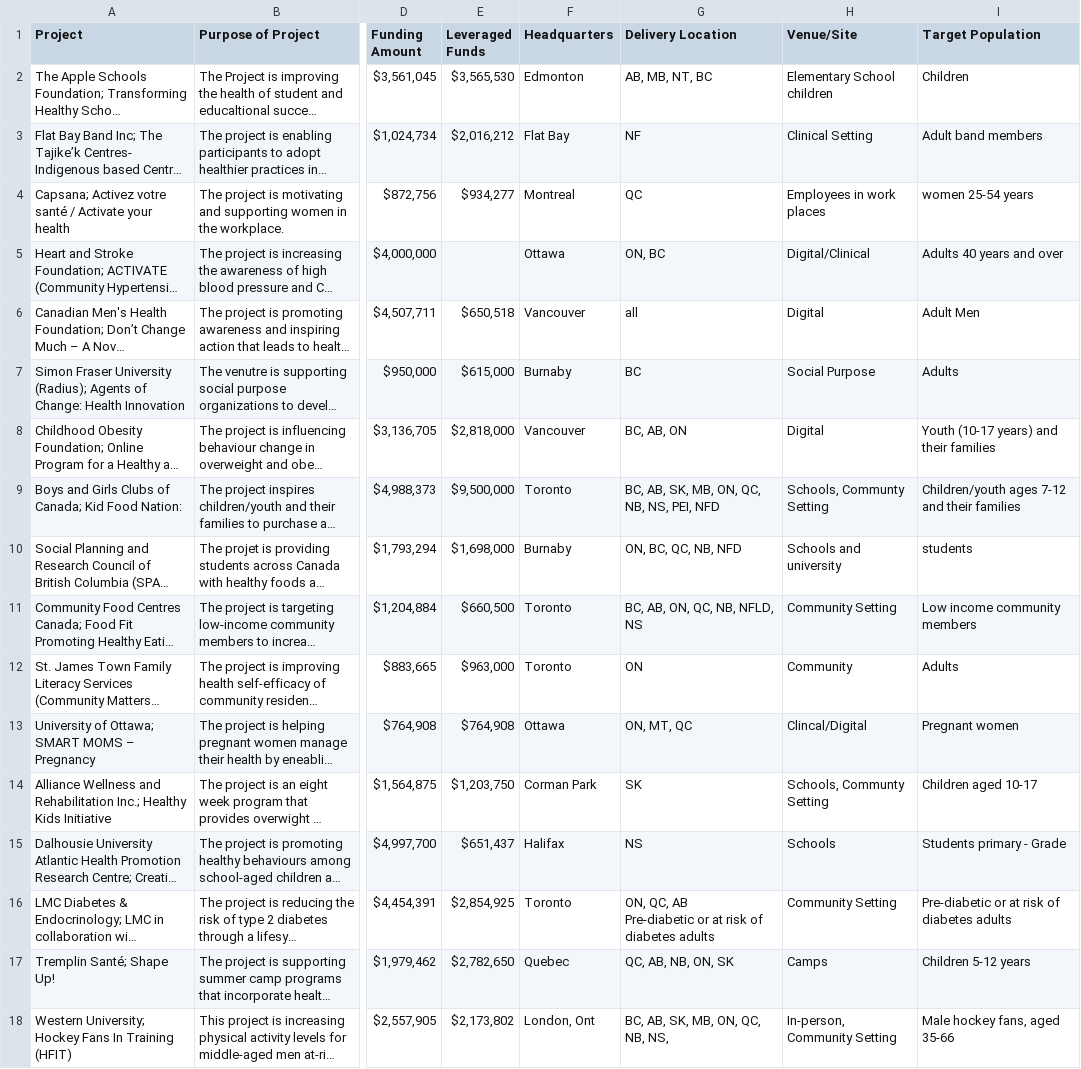
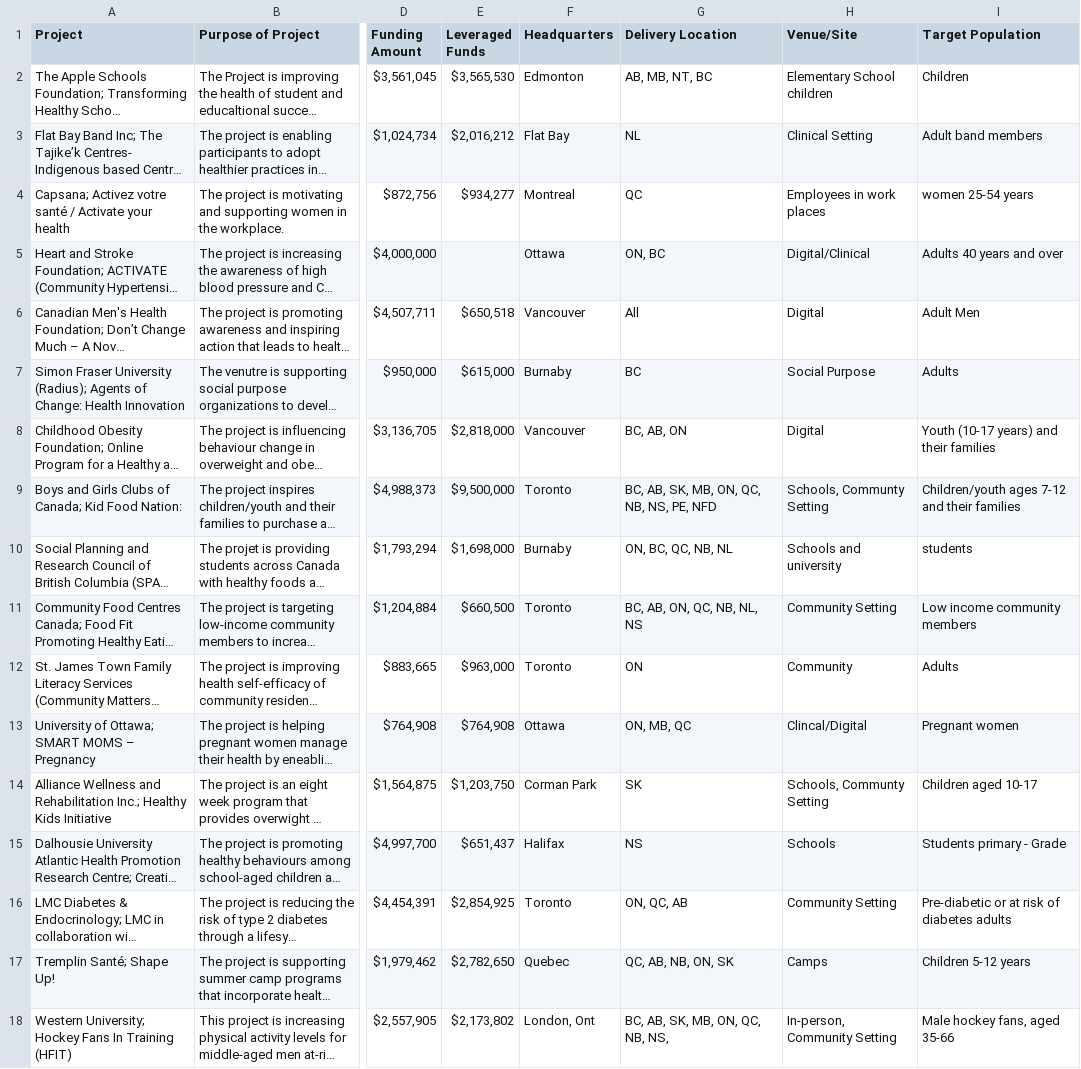
Before and after one commit to phac-aspc/Multi-Sectoral-Partnerships, a CSV file: data/partnerships_v5.csv, drawn as a sheet; only a part is shown, gaps mark what is left out; long unchanged cells end in …; ↵ is a line break in a cell; the diff covers the shown part only; the diff names each change by its address in the sheet, - before the commit and + after, or states it on an @@ line.

```diff
--- a/data/partnerships_v5.csv
+++ b/data/partnerships_v5.csv
-G3 (Delivery Location): NF
+G3 (Delivery Location): NL
-G6 (Delivery Location): all
+G6 (Delivery Location): All
-G9 (Delivery Location): BC, AB, SK, MB, ON, QC, NB, NS, PEI, NFD
+G9 (Delivery Location): BC, AB, SK, MB, ON, QC, NB, NS, PE, NFD
-G10 (Delivery Location): ON, BC, QC, NB, NFD
+G10 (Delivery Location): ON, BC, QC, NB, NL
-G11 (Delivery Location): BC, AB, ON, QC, NB, NFLD, NS
+G11 (Delivery Location): BC, AB, ON, QC, NB, NL, NS
-G13 (Delivery Location): ON, MT, QC
+G13 (Delivery Location): ON, MB, QC
-G16 (Delivery Location): ON, QC, AB ↵ Pre-diabetic or at risk of diabetes adults
+G16 (Delivery Location): ON, QC, AB
```
Also changed, not shown: 1 added row and 11 edited cells elsewhere in this file, data/partnerships_v6.csv, 7 other files.
